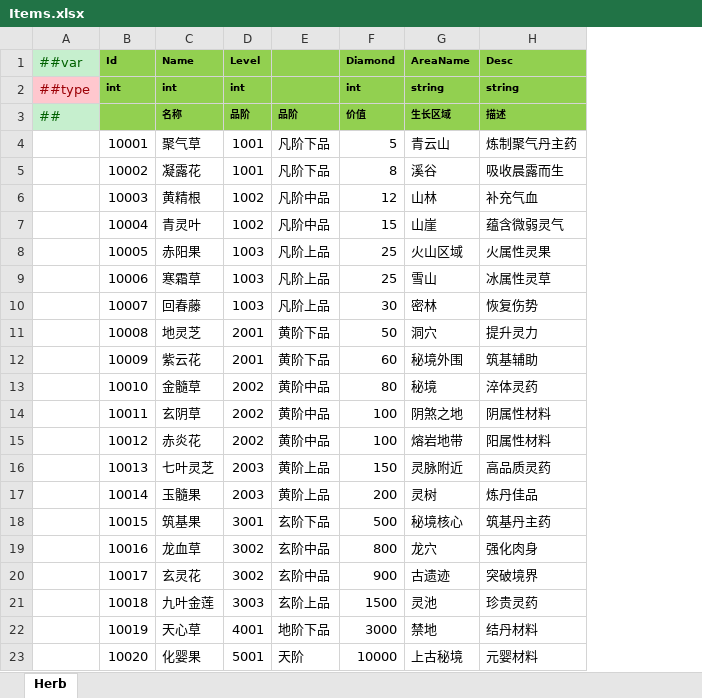
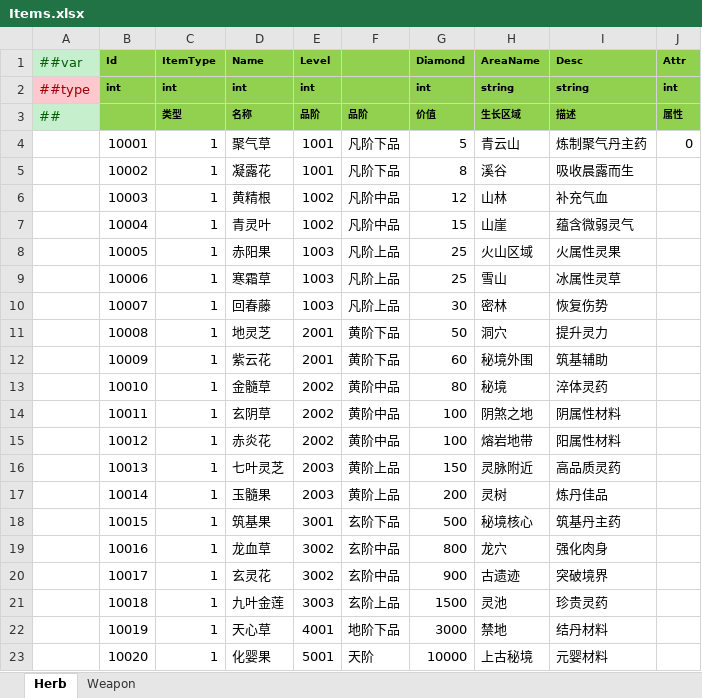
Before and after one commit to a38782615/GameDevelopmentKit, an Excel workbook: Design/Excel/ET/Datas/Game/Items.xlsx, sheet Herb, drawn as a sheet; values as stored, in another font and other column widths than the file's, no borders; the diff names each change by its address in the sheet, - before the commit and + after, or states it on an @@ line.

```diff
--- a/Design/Excel/ET/Datas/Game/Items.xlsx (sheet Herb)
+++ b/Design/Excel/ET/Datas/Game/Items.xlsx (sheet Herb)
+sheet tab: Weapon
+column C (ItemType), rows 2-23: int | 类型 | 1 | 1 | 1 | 1 | 1 | 1 | 1 | 1 | 1 | 1 | 1 | 1 | 1 | 1 | 1 | 1 | 1 | 1 | 1 | 1
+column J (Attr), rows 2-4: int | 属性 | 0
```
Also changed, not shown: 1 other file.
